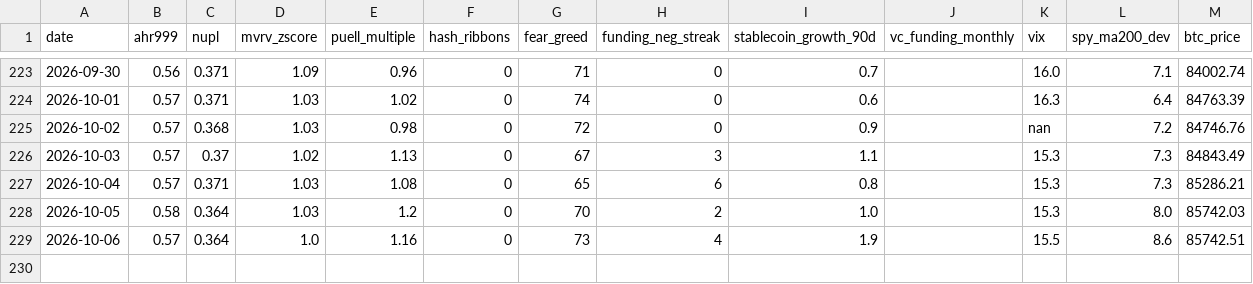
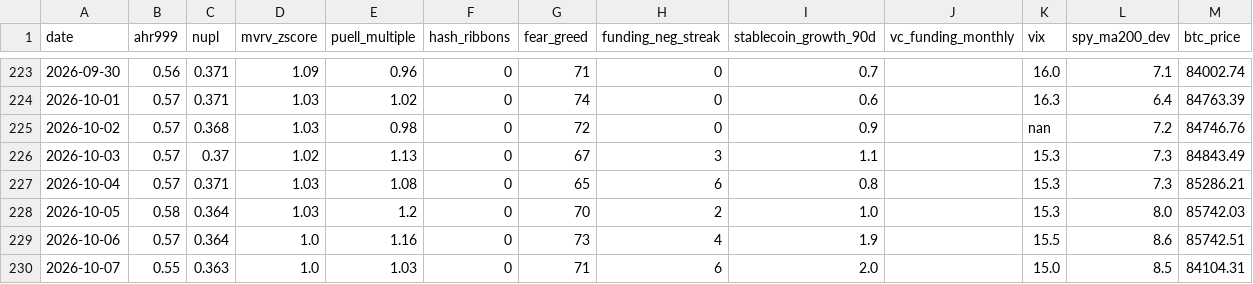
Before and after one commit to June911/personal-site, a CSV file: indicators/history.csv, drawn as a sheet; only a part is shown, gaps mark what is left out; the diff names each change by its address in the sheet, - before the commit and + after, or states it on an @@ line.

```diff
--- a/indicators/history.csv
+++ b/indicators/history.csv
+row 230: 2026-10-07 | 0.55 | 0.363 | 1.0 | 1.03 | 0 | 71 | 6 | 2.0 |  | 15.0 | 8.5 | 84104.31
```
Also changed, not shown: 1 other file.
